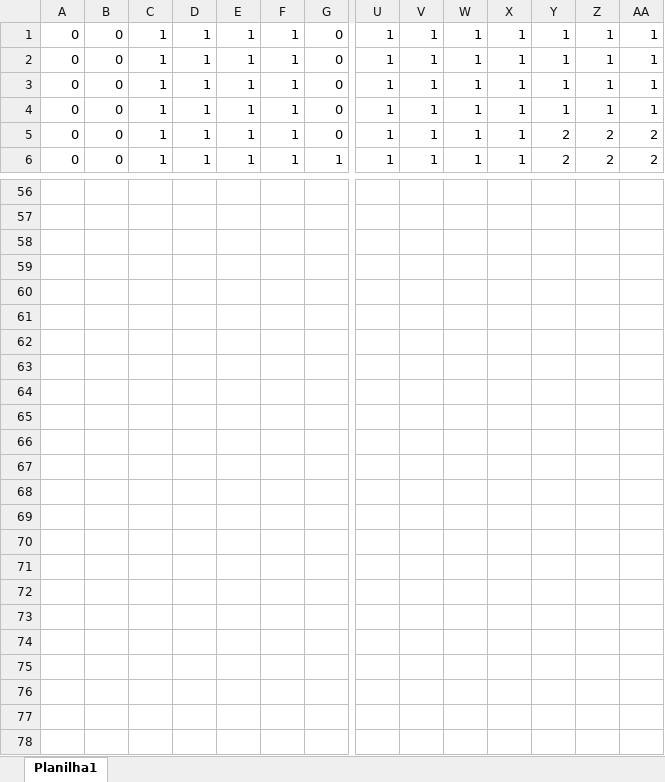
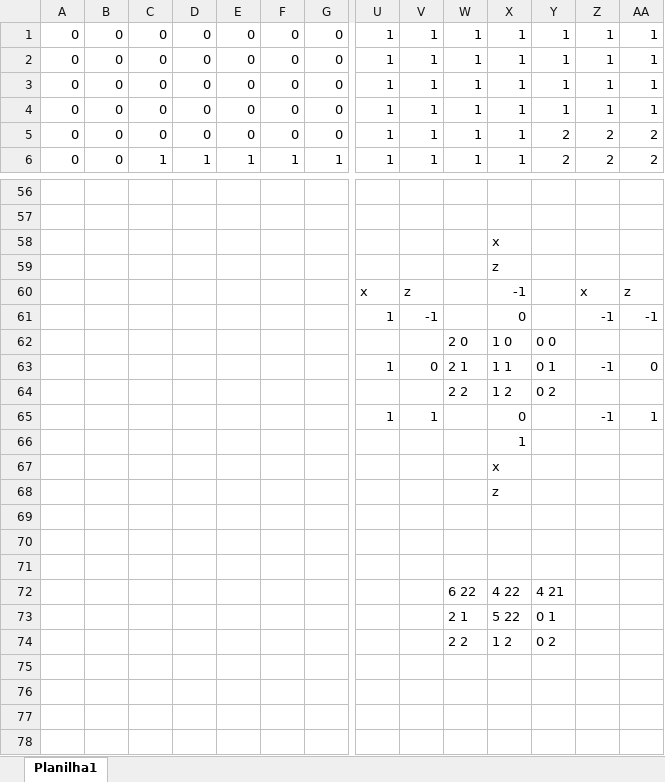
Before and after one commit to Aylass/Game3D, an Excel workbook: Mapa2.xlsx, sheet Planilha1, drawn as a sheet; only a part is shown, gaps mark what is left out; values as stored, in another font and other column widths than the file's, no cell formats; charts and pictures not drawn; removed rows and columns are numbered as before the commit, all else as after; rows hold the shown columns only; the diff covers the shown part only; the diff names each change by its address in the sheet, - before the commit and + after, or states it on an @@ line.

```diff
--- a/Mapa2.xlsx (sheet Planilha1)
+++ b/Mapa2.xlsx (sheet Planilha1)
-C1:C5: 1
+C1:C5: 0
-D1:D5: 1
+D1:D5: 0
-E1:E5: 1
+E1:E5: 0
-F1:F5: 1
+F1:F5: 0
+row 58:  |  |  |  |  |  |  |  |  |  | x
+row 59:  |  |  |  |  |  |  |  |  |  | z
+row 60:  |  |  |  |  |  |  | x | z |  | -1 |  | x | z
+row 61:  |  |  |  |  |  |  | 1 | -1 |  | 0 |  | -1 | -1
+row 62:  |  |  |  |  |  |  |  |  | 2 0 | 1 0 | 0 0
+row 63:  |  |  |  |  |  |  | 1 | 0 | 2 1 | 1 1 | 0 1 | -1 | 0
+row 64:  |  |  |  |  |  |  |  |  | 2 2 | 1 2 | 0 2
+row 65:  |  |  |  |  |  |  | 1 | 1 |  | 0 |  | -1 | 1
+row 66:  |  |  |  |  |  |  |  |  |  | 1
+row 67:  |  |  |  |  |  |  |  |  |  | x
+row 68:  |  |  |  |  |  |  |  |  |  | z
-row 72: (empty)
+row 72:  |  |  |  |  |  |  |  |  | 6 22 | 4 22 | 4 21
-row 73: (empty)
+row 73:  |  |  |  |  |  |  |  |  | 2 1 | 5 22 | 0 1
-row 74: (empty)
+row 74:  |  |  |  |  |  |  |  |  | 2 2 | 1 2 | 0 2
-row 64: (empty)
-row 65: (empty)
-row 66: (empty)
-row 67: (empty)
-row 68: (empty)
-row 69: (empty)
-row 70: (empty)
-row 71: (empty)
-row 72: (empty)
-row 73: (empty)
-row 74: (empty)
```
Also changed, not shown: 120 edited cells elsewhere in this sheet, cell formats, charts or pictures, 2 other files.
